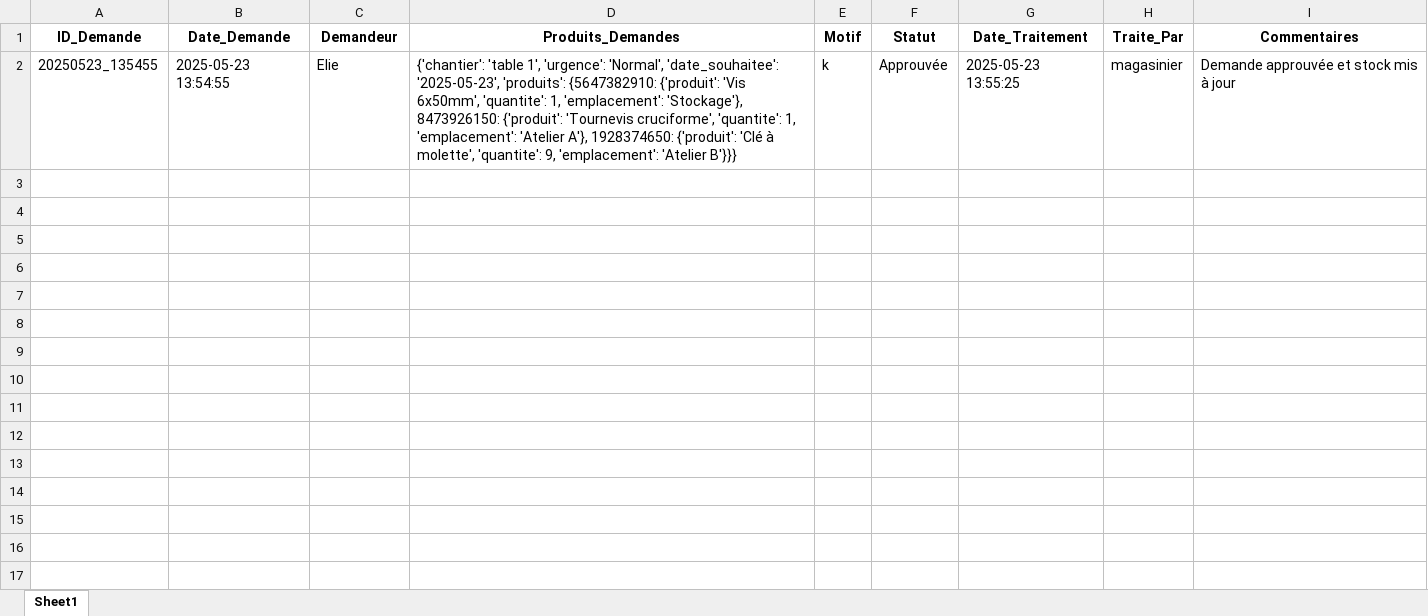
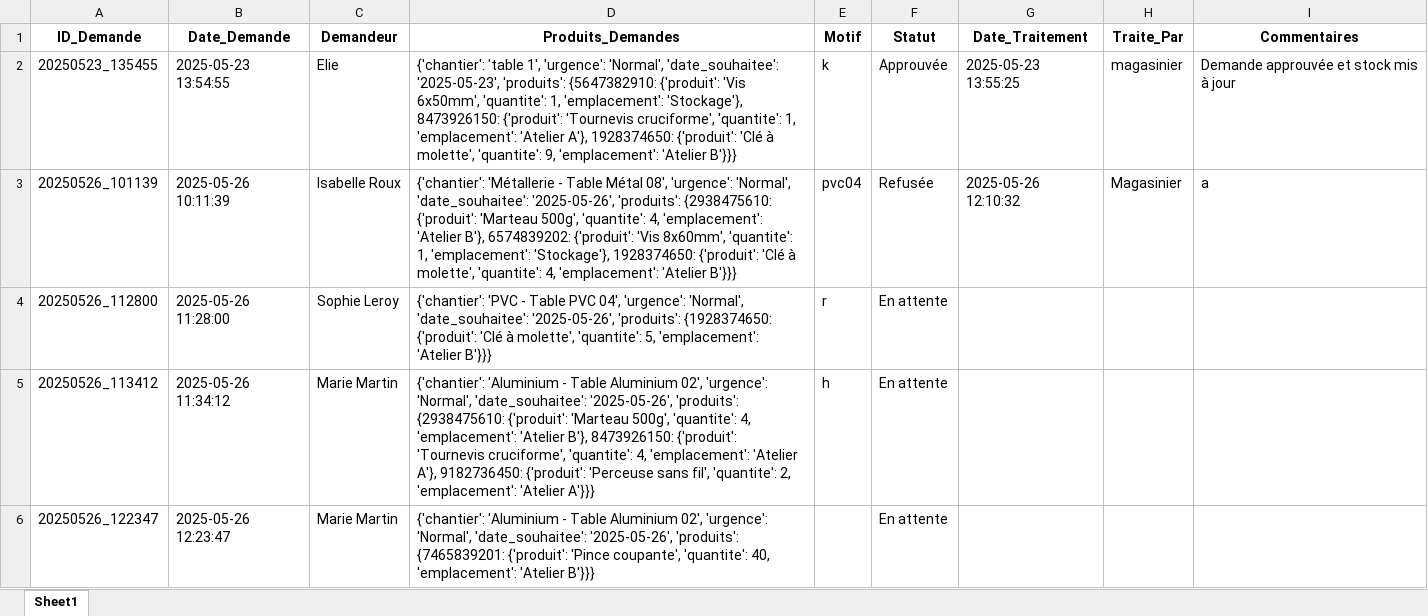
Before and after one commit to ElieLECAS/GMAO, an Excel workbook: data/demandes.xlsx, sheet Sheet1, drawn as a sheet; values as stored, in another font and other column widths than the file's, no borders; the diff names each change by its address in the sheet, - before the commit and + after, or states it on an @@ line.

Commit message:
Amélioration de l'interface utilisateur pour la gestion des stocks, avec une optimisation mobile des boutons et des sélecteurs de quantité. Ajout de nouvelles fonctionnalités pour charger et sauvegarder les tables d'atelier, ainsi que des options de gestion des tables. Mise à jour des fichiers d'historique et de demandes pour refléter les modifications récentes.

```diff
--- a/data/demandes.xlsx (sheet Sheet1)
+++ b/data/demandes.xlsx (sheet Sheet1)
+row 3: 20250526_101139 | 2025-05-26 10:11:39 | Isabelle Roux | {'chantier': 'Métallerie - Table Métal 08', 'urgence': 'Normal', 'date_souhaitee': '2025-05-26', 'produits': {2938475610: {'produit': 'Marteau 500g', 'quantite': 4, 'emplacement': 'Atelier B'}, 6574839202: {'produit': 'Vis 8x60mm', 'quantite': 1, 'emplacement': 'Stockage'}, 1928374650: {'produit': 'Clé à molette', 'quantite': 4, 'emplacement': 'Atelier B'}}} | pvc04 | Refusée | 2025-05-26 12:10:32 | Magasinier | a
+row 4: 20250526_112800 | 2025-05-26 11:28:00 | Sophie Leroy | {'chantier': 'PVC - Table PVC 04', 'urgence': 'Normal', 'date_souhaitee': '2025-05-26', 'produits': {1928374650: {'produit': 'Clé à molette', 'quantite': 5, 'emplacement': 'Atelier B'}}} | r | En attente
+row 5: 20250526_113412 | 2025-05-26 11:34:12 | Marie Martin | {'chantier': 'Aluminium - Table Aluminium 02', 'urgence': 'Normal', 'date_souhaitee': '2025-05-26', 'produits': {2938475610: {'produit': 'Marteau 500g', 'quantite': 4, 'emplacement': 'Atelier B'}, 8473926150: {'produit': 'Tournevis cruciforme', 'quantite': 4, 'emplacement': 'Atelier A'}, 9182736450: {'produit': 'Perceuse sans fil', 'quantite': 2, 'emplacement': 'Atelier A'}}} | h | En attente
+row 6: 20250526_122347 | 2025-05-26 12:23:47 | Marie Martin | {'chantier': 'Aluminium - Table Aluminium 02', 'urgence': 'Normal', 'date_souhaitee': '2025-05-26', 'produits': {7465839201: {'produit': 'Pince coupante', 'quantite': 40, 'emplacement': 'Atelier B'}}} |  | En attente
```
Also changed, not shown: data/historique.xlsx, data/inventaire.xlsx, 2 other files.
